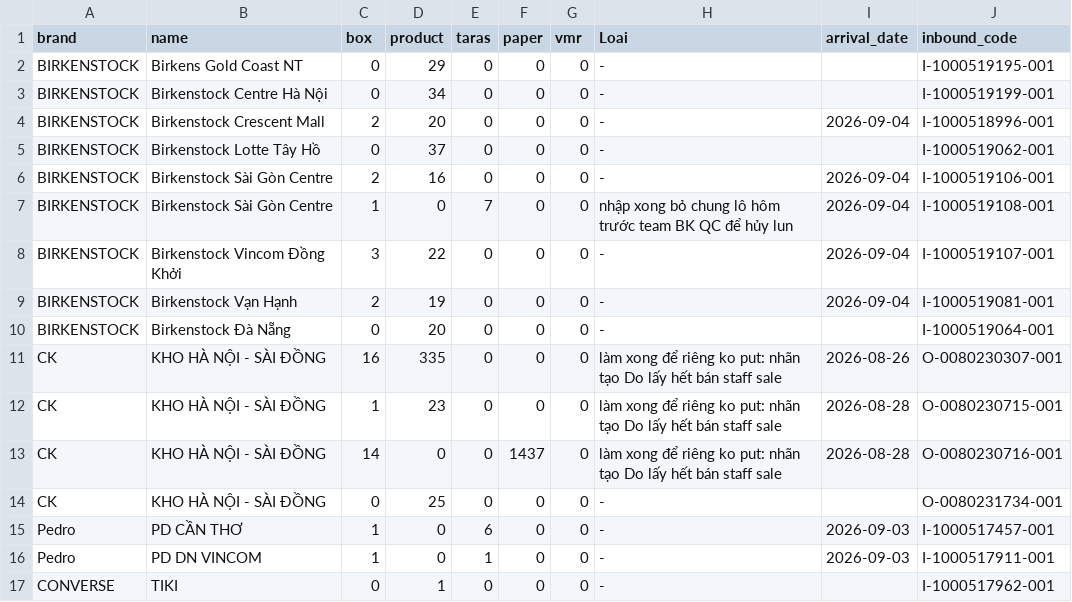
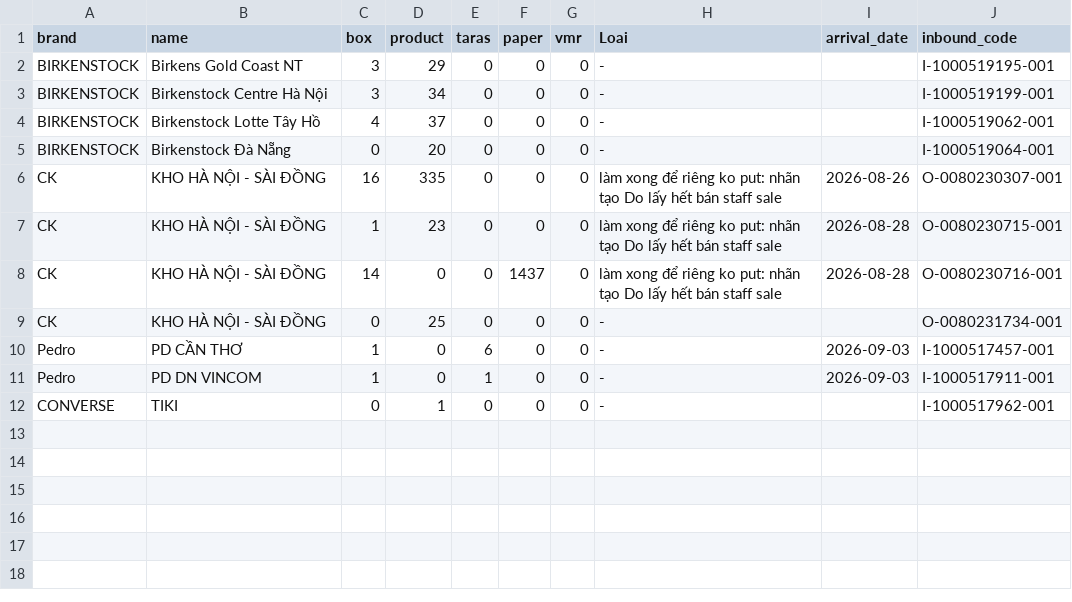
Before and after one commit to thuanmaison113-boop/newinbound, a CSV file: source.csv, drawn as a sheet.

Commit message:
Update data 2026-09-05 14:41

```diff
--- a/source.csv
+++ b/source.csv
@@ -1,10 +1,5 @@
 brand,name,box,product,taras,paper,vmr,Loai,arrival_date,inbound_code
-BIRKENSTOCK,Birkens Gold Coast NT,0,29,0,0,0,-,,I-1000519195-001
-BIRKENSTOCK,Birkenstock Centre Hà Nội,0,34,0,0,0,-,,I-1000519199-001
-BIRKENSTOCK,Birkenstock Crescent Mall,2,20,0,0,0,-,2026-09-04,I-1000518996-001
-BIRKENSTOCK,Birkenstock Lotte Tây Hồ,0,37,0,0,0,-,,I-1000519062-001
-BIRKENSTOCK,Birkenstock Sài Gòn Centre,2,16,0,0,0,-,2026-09-04,I-1000519106-001
-BIRKENSTOCK,Birkenstock Sài Gòn Centre,1,0,7,0,0,nhập xong bỏ chung lô hôm trước team BK QC để hủy lun,2026-09-04,I-1000519108-001
-BIRKENSTOCK,Birkenstock Vincom Đồng Khởi,3,22,0,0,0,-,2026-09-04,I-1000519107-001
-BIRKENSTOCK,Birkenstock Vạn Hạnh,2,19,0,0,0,-,2026-09-04,I-1000519081-001
+BIRKENSTOCK,Birkens Gold Coast NT,3,29,0,0,0,-,,I-1000519195-001
+BIRKENSTOCK,Birkenstock Centre Hà Nội,3,34,0,0,0,-,,I-1000519199-001
+BIRKENSTOCK,Birkenstock Lotte Tây Hồ,4,37,0,0,0,-,,I-1000519062-001
 BIRKENSTOCK,Birkenstock Đà Nẵng,0,20,0,0,0,-,,I-1000519064-001
```
